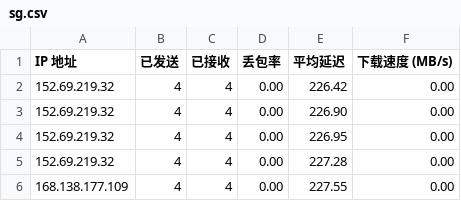
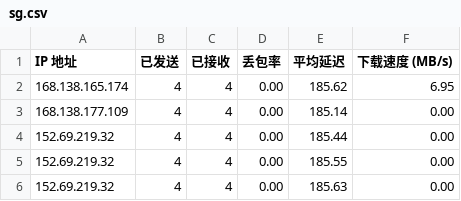
Before and after one commit to wzwmao/CFCDN-Auto, a CSV file: CloudflareST/sg.csv, drawn as a sheet.

```diff
--- a/CloudflareST/sg.csv
+++ b/CloudflareST/sg.csv
@@ -1,6 +1,6 @@
 IP 地址,已发送,已接收,丢包率,平均延迟,下载速度 (MB/s)
-152.69.219.32,4,4,0.00,226.42,0.00
-152.69.219.32,4,4,0.00,226.90,0.00
-152.69.219.32,4,4,0.00,226.95,0.00
-152.69.219.32,4,4,0.00,227.28,0.00
-168.138.177.109,4,4,0.00,227.55,0.00
+168.138.165.174,4,4,0.00,185.62,6.95
+168.138.177.109,4,4,0.00,185.14,0.00
+152.69.219.32,4,4,0.00,185.44,0.00
+152.69.219.32,4,4,0.00,185.55,0.00
+152.69.219.32,4,4,0.00,185.63,0.00
```
Also changed, not shown: 1 other file.
